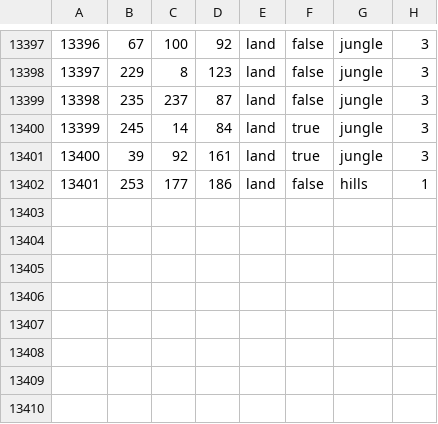
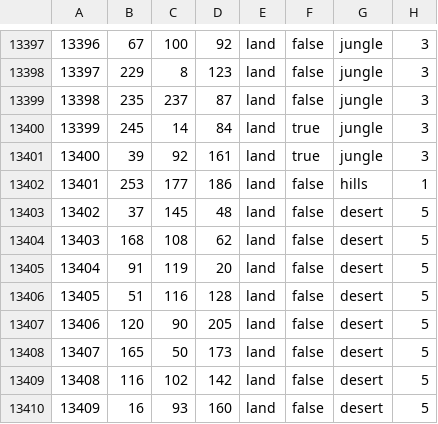
Before and after one commit to TheGameAce/HOI4-Rejuvinated, a CSV file: Rejuvinated/map/definition.csv, drawn as a sheet; only a part is shown, gaps mark what is left out.

```diff
--- a/Rejuvinated/map/definition.csv
+++ b/Rejuvinated/map/definition.csv
@@ -13402 +13402,9 @@
 13401;253;177;186;land;false;hills;1
+13402;37;145;48;land;false;desert;5
+13403;168;108;62;land;false;desert;5
+13404;91;119;20;land;false;desert;5
+13405;51;116;128;land;false;desert;5
+13406;120;90;205;land;false;desert;5
+13407;165;50;173;land;false;desert;5
+13408;116;102;142;land;false;desert;5
+13409;16;93;160;land;false;desert;5
```
Also changed, not shown: 16 other files.
